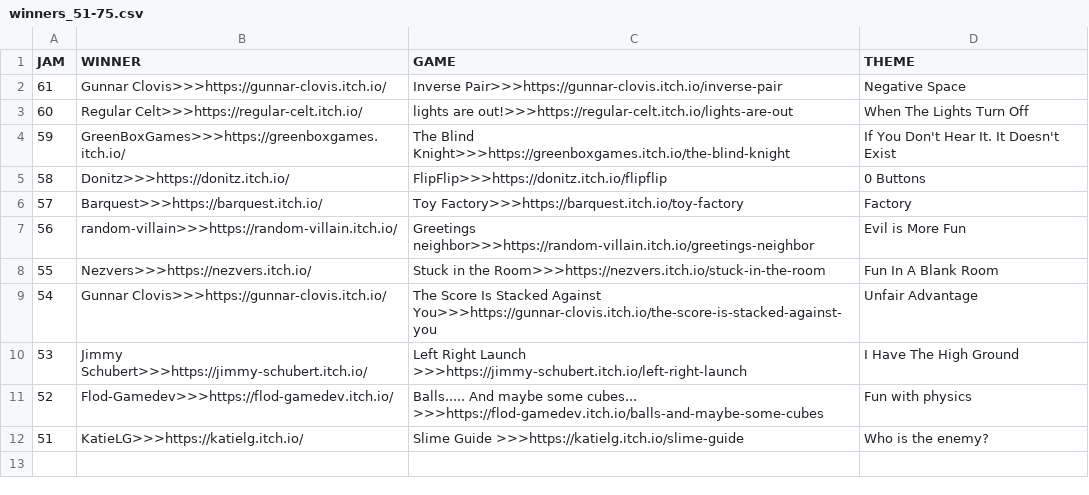
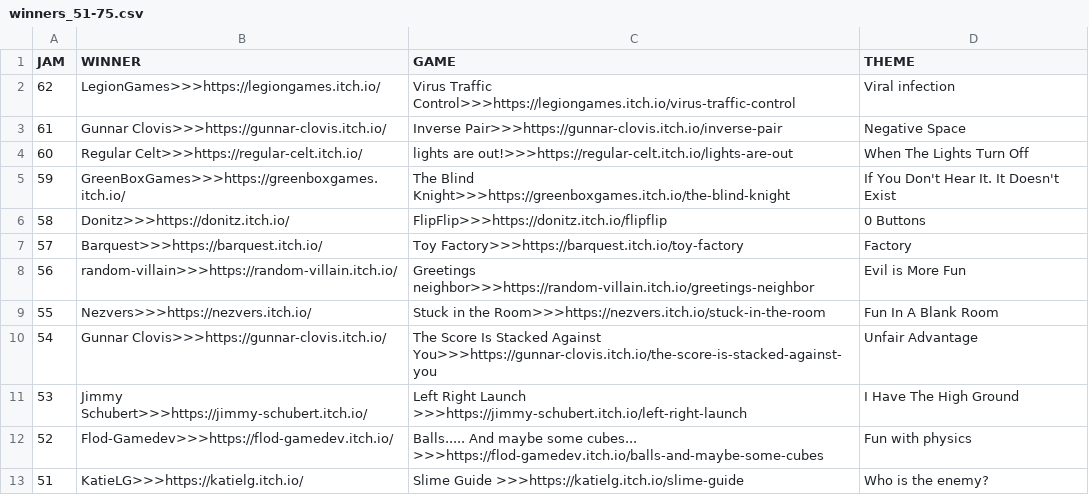
Before and after one commit to ZpeedTube/trijam, a CSV file: docs/data/winners_51-75.csv, drawn as a sheet; the diff names each change by its address in the sheet, - before the commit and + after, or states it on an @@ line.

Commit message:
Update winners_51-75.csv

```diff
--- a/docs/data/winners_51-75.csv
+++ b/docs/data/winners_51-75.csv
+row 2: 62 | LegionGames>>>https://legiongames.itch.io/ | Virus Traffic Control>>>https://legiongames.itch.io/virus-traffic-control | Viral infection
```
